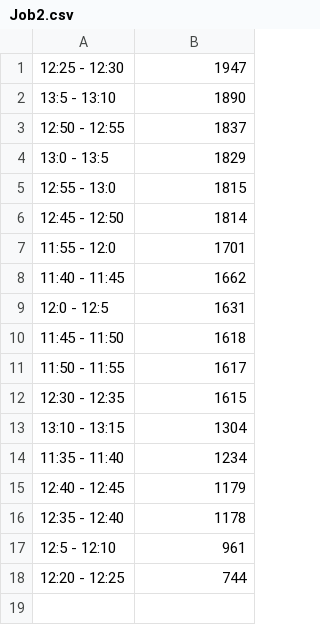
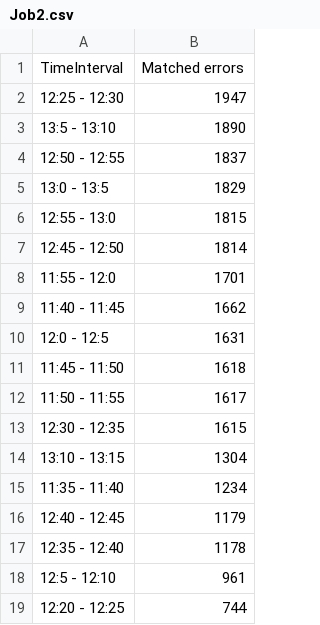
Before and after one commit to ajaysagarn/Map-Reduce-Log-Digest, a CSV file: results/Job2.csv, drawn as a sheet.

```diff
--- a/results/Job2.csv
+++ b/results/Job2.csv
@@ -1 +1,2 @@
+TimeInterval, Matched errors
 12:25 - 12:30,1947
```
Also changed, not shown: results/Job1.csv, 2 other files.
